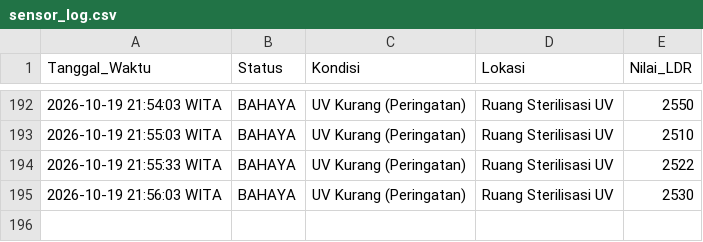
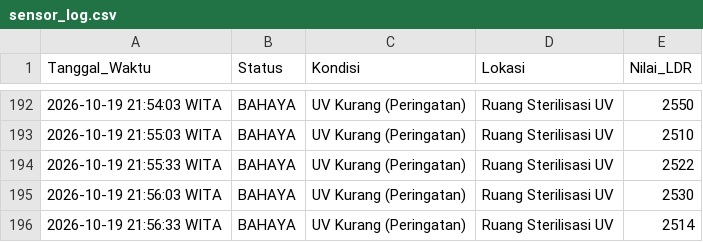
Before and after one commit to byyaja/SCADA, a CSV file: logs/sensor_log.csv, drawn as a sheet; only a part is shown, gaps mark what is left out.

```diff
--- a/logs/sensor_log.csv
+++ b/logs/sensor_log.csv
@@ -195 +195,2 @@ Tanggal_Waktu,Status,Kondisi,Lokasi,Nilai_LDR
 2026-10-19 21:56:03 WITA,BAHAYA,UV Kurang (Peringatan),Ruang Sterilisasi UV,2530
+2026-10-19 21:56:33 WITA,BAHAYA,UV Kurang (Peringatan),Ruang Sterilisasi UV,2514
```
